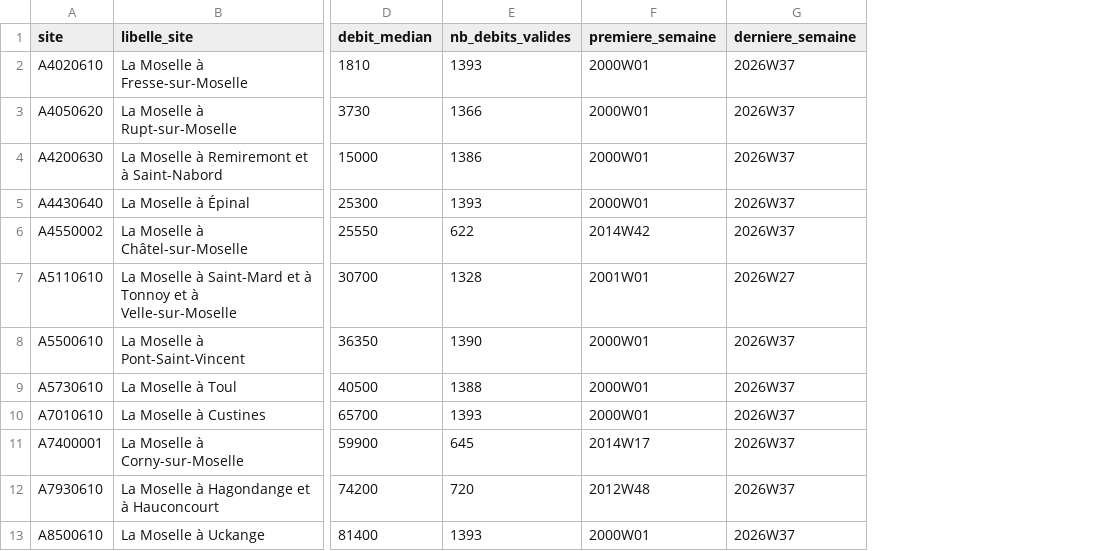
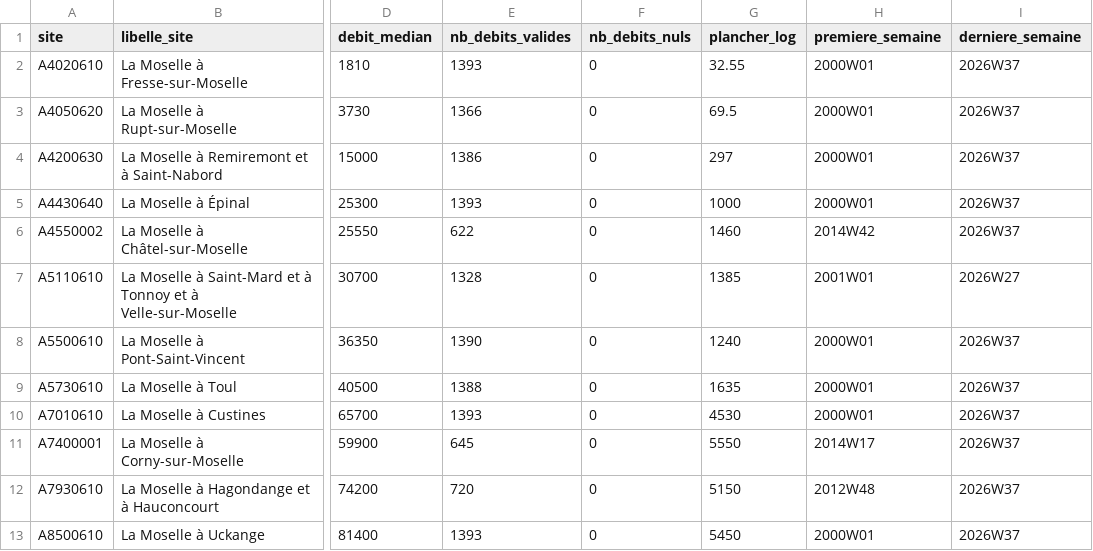
Before and after one commit to echapelier/moselle-datagrandest2026, a CSV file: src/data/profil_sites.csv, drawn as a sheet; only a part is shown, gaps mark what is left out; the diff names each change by its address in the sheet, - before the commit and + after, or states it on an @@ line.

```diff
--- a/src/data/profil_sites.csv
+++ b/src/data/profil_sites.csv
+column F (nb_debits_nuls), rows 2-13: all 0
+column G (plancher_log), rows 2-13: 32.55 | 69.5 | 297 | 1000 | 1460 | 1385 | 1240 | 1635 | 4530 | 5550 | 5150 | 5450
```
Also changed, not shown: src/data/profil_semaines.csv, 5 other files.
